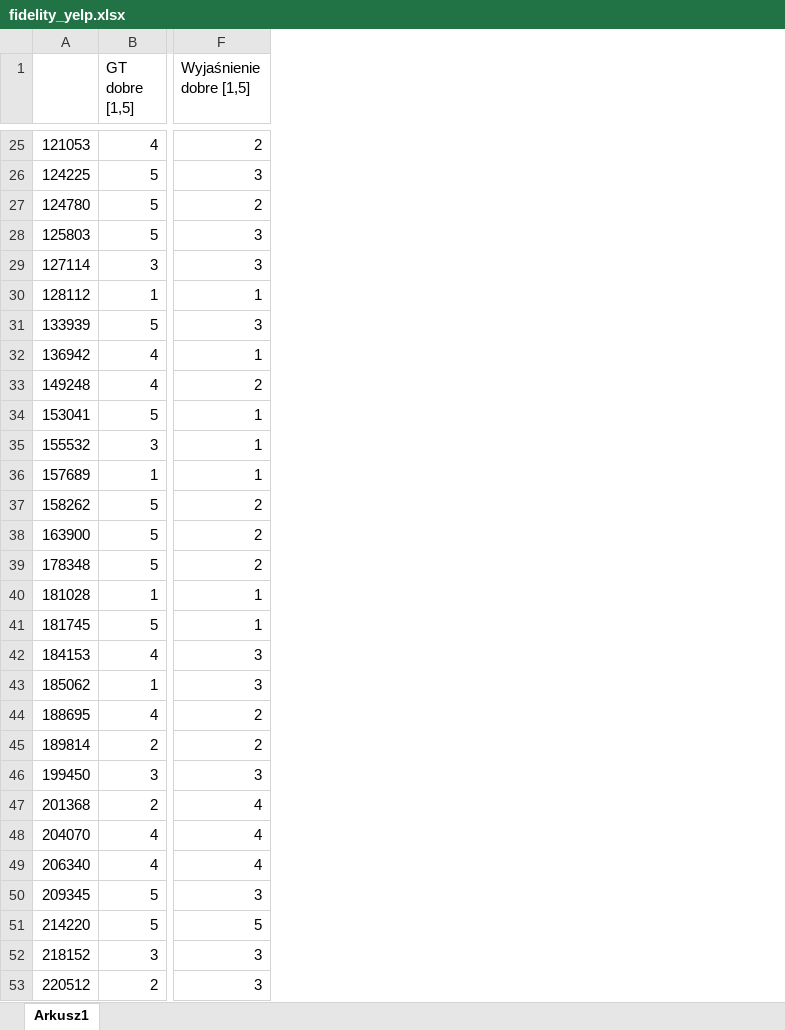
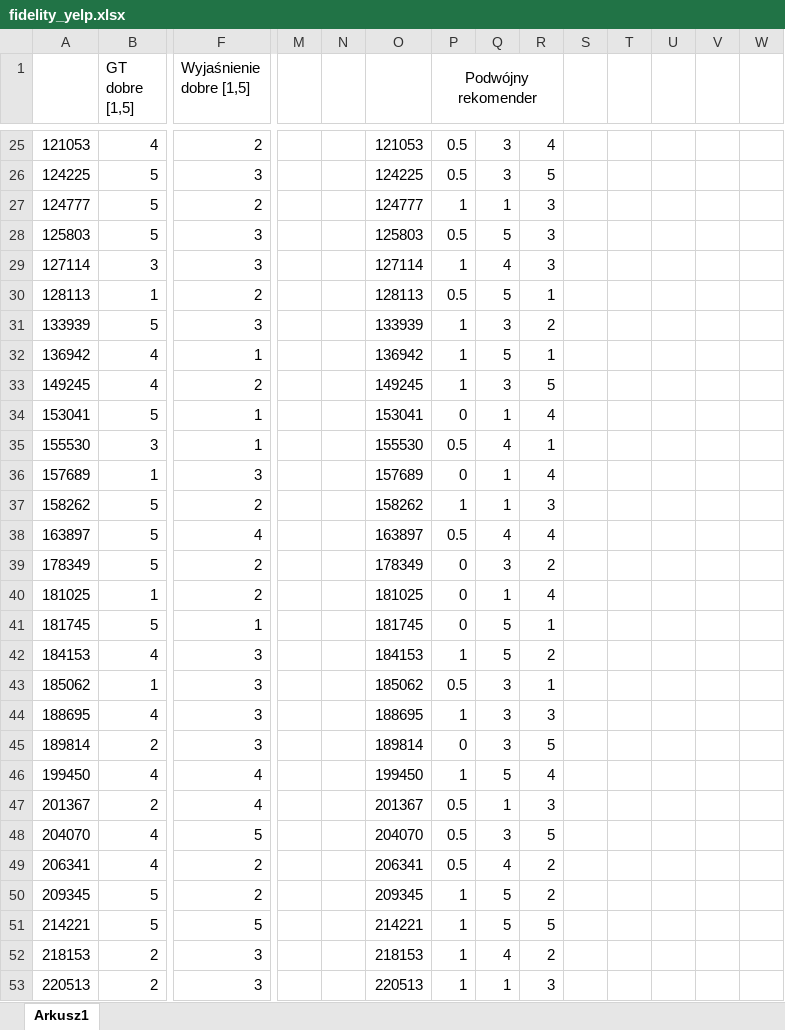
Before and after one commit to JMRaczynski/PETER, an Excel workbook: datasets_info/fidelity_experiments/fidelity_yelp.xlsx, sheet Arkusz1, drawn as a sheet; only a part is shown, gaps mark what is left out; values as stored, in another font and other column widths than the file's, no borders; the diff covers the shown part only; the diff names each change by its address in the sheet, - before the commit and + after, or states it on an @@ line.

```diff
--- a/datasets_info/fidelity_experiments/fidelity_yelp.xlsx (sheet Arkusz1)
+++ b/datasets_info/fidelity_experiments/fidelity_yelp.xlsx (sheet Arkusz1)
+column M, empty
+column N, empty
+column O, rows 25-53: 121053 | 124225 | 124777 | 125803 | 127114 | 128113 | 133939 | 136942 | 149245 | 153041 | 155530 | 157689 | 158262 | 163897 | 178349 | 181025 | 181745 | 184153 | 185062 | 188695 | 189814 | 199450 | 201367 | 204070 | 206341 | 209345 | 214221 | 218153 | 220513
+column P (Podwójny rekomender), rows 25-53: 0.5 | 0.5 | 1 | 0.5 | 1 | 0.5 | 1 | 1 | 1 | 0 | 0.5 | 0 | 1 | 0.5 | 0 | 0 | 0 | 1 | 0.5 | 1 | 0 | 1 | 0.5 | 0.5 | 0.5 | 1 | 1 | 1 | 1
+column Q, rows 25-53: 3 | 3 | 1 | 5 | 4 | 5 | 3 | 5 | 3 | 1 | 4 | 1 | 1 | 4 | 3 | 1 | 5 | 5 | 3 | 3 | 3 | 5 | 1 | 3 | 4 | 5 | 5 | 4 | 1
+column R, rows 25-53: 4 | 5 | 3 | 3 | 3 | 1 | 2 | 1 | 5 | 4 | 1 | 4 | 3 | 4 | 2 | 4 | 1 | 2 | 1 | 3 | 5 | 4 | 3 | 5 | 2 | 2 | 5 | 2 | 3
+column S, empty
+column T, empty
+column U, empty
+column V, empty
+column W, empty
-A27: 124780
+A27: 124777
-A30: 128112
+A30: 128113
-F30 (Wyjaśnienie dobre [1,5]): 1
+F30 (Wyjaśnienie dobre [1,5]): 2
-A33: 149248
+A33: 149245
-A35: 155532
+A35: 155530
-F36 (Wyjaśnienie dobre [1,5]): 1
+F36 (Wyjaśnienie dobre [1,5]): 3
-A38: 163900
+A38: 163897
-F38 (Wyjaśnienie dobre [1,5]): 2
+F38 (Wyjaśnienie dobre [1,5]): 4
-A39: 178348
+A39: 178349
-A40: 181028
+A40: 181025
-F40 (Wyjaśnienie dobre [1,5]): 1
+F40 (Wyjaśnienie dobre [1,5]): 2
-F44:F45 (Wyjaśnienie dobre [1,5]): 2
+F44:F45 (Wyjaśnienie dobre [1,5]): 3
-B46 (GT dobre [1,5]): 3
+B46 (GT dobre [1,5]): 4
-F46 (Wyjaśnienie dobre [1,5]): 3
+F46 (Wyjaśnienie dobre [1,5]): 4
-A47: 201368
+A47: 201367
-F48 (Wyjaśnienie dobre [1,5]): 4
+F48 (Wyjaśnienie dobre [1,5]): 5
-A49: 206340
+A49: 206341
-F49 (Wyjaśnienie dobre [1,5]): 4
+F49 (Wyjaśnienie dobre [1,5]): 2
-F50 (Wyjaśnienie dobre [1,5]): 3
+F50 (Wyjaśnienie dobre [1,5]): 2
-A51: 214220
+A51: 214221
-A52: 218152
+A52: 218153
-B52 (GT dobre [1,5]): 3
+B52 (GT dobre [1,5]): 2
-A53: 220512
+A53: 220513
```
Also changed, not shown: 61 edited cells elsewhere in this sheet, 2 other files.
